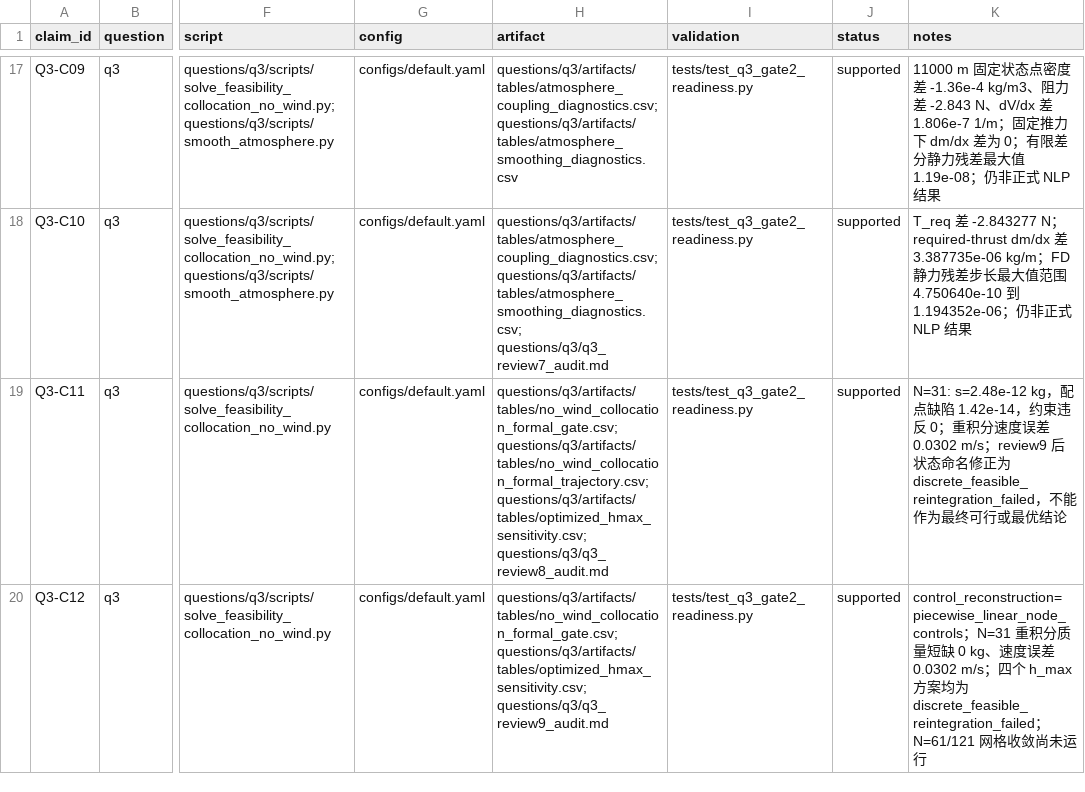
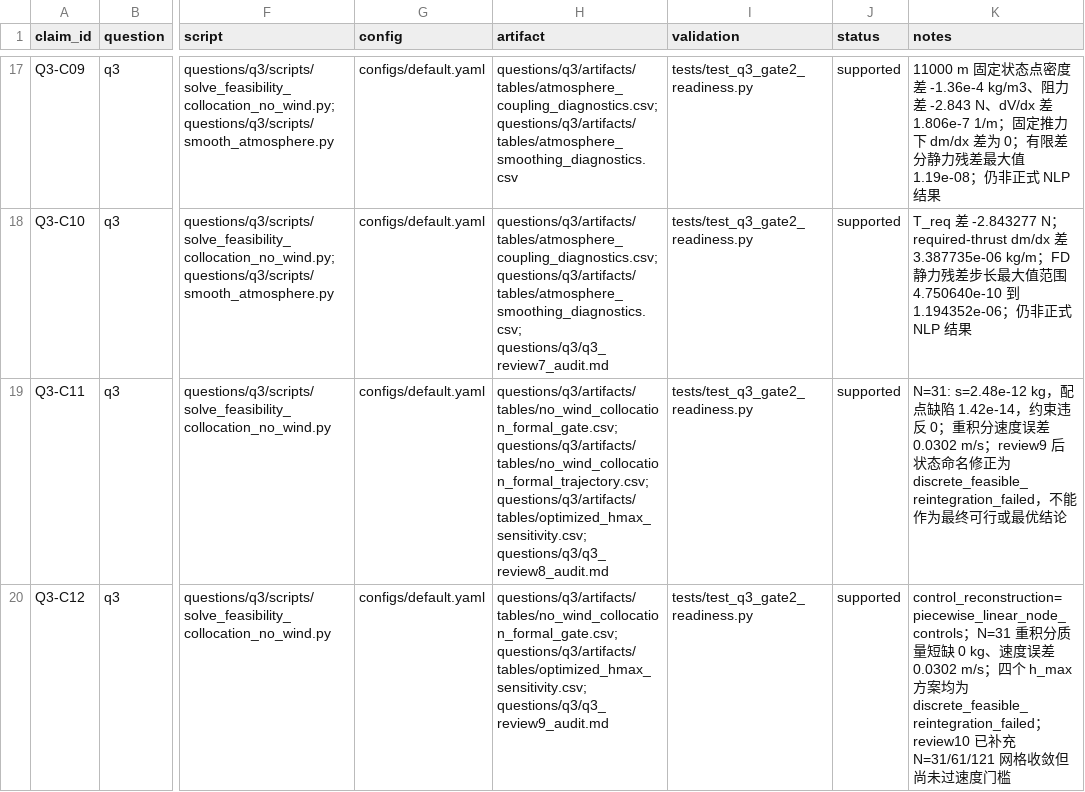
Before and after one commit to feiniao87968492/-1, a CSV file: docs/evidence_chain.csv, drawn as a sheet; only a part is shown, gaps mark what is left out; the diff covers the shown part only; the diff names each change by its address in the sheet, - before the commit and + after, or states it on an @@ line.

```diff
--- a/docs/evidence_chain.csv
+++ b/docs/evidence_chain.csv
-K20 (notes): …discrete_feasible_reintegration_failed；N=61/121 网格收敛尚未运行
+K20 (notes): …discrete_feasible_reintegration_failed；review10 已补充 N=31/61/121 网格收敛但尚未过速度门槛
```
Also changed, not shown: 1 added row and 5 edited cells elsewhere in this file, docs/figure_table_registry.csv, questions/q3/artifacts/tables/no_wind_collocation_formal_gate.csv, 15 other files.
